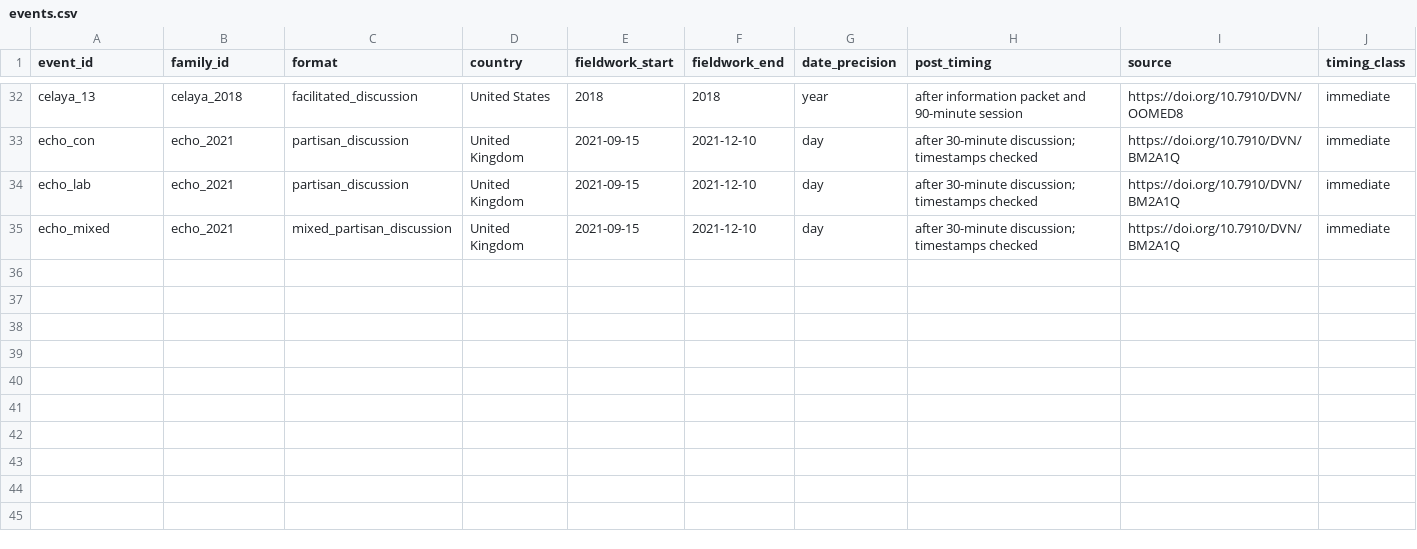
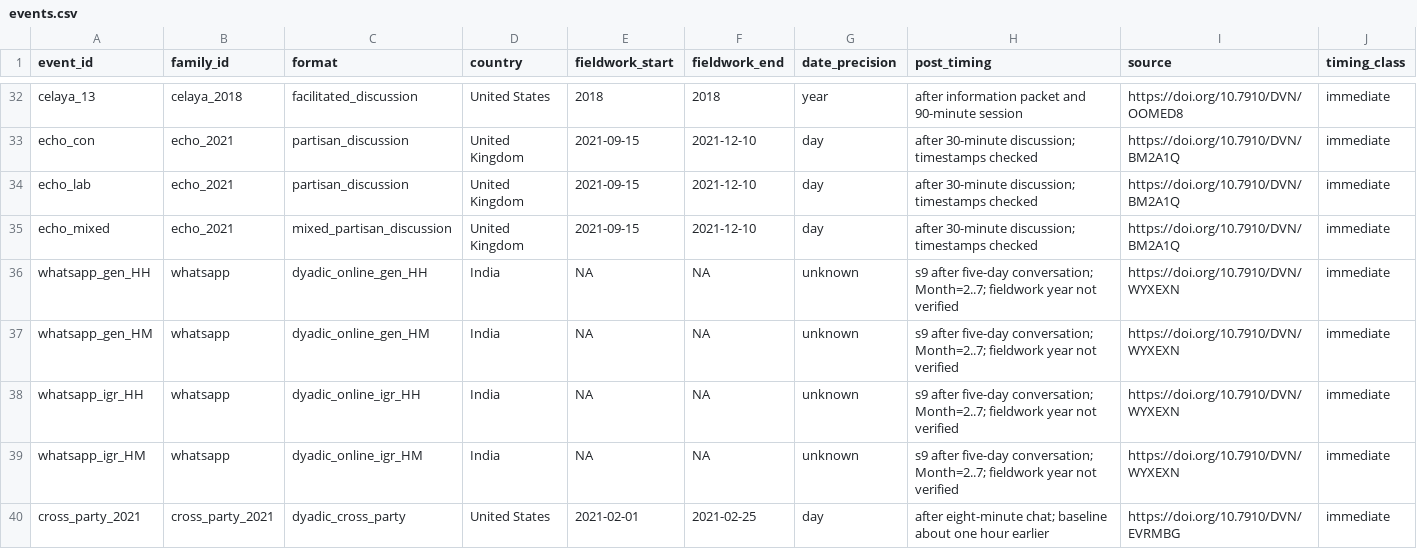
Before and after one commit to soodoku/distortions, a CSV file: oos_replication/events.csv, drawn as a sheet; only a part is shown, gaps mark what is left out; the diff names each change by its address in the sheet, - before the commit and + after, or states it on an @@ line.

```diff
--- a/oos_replication/events.csv
+++ b/oos_replication/events.csv
+row 36: whatsapp_gen_HH | whatsapp | dyadic_online_gen_HH | India | NA | NA | unknown | s9 after five-day conversation; Month=2..7; fieldwork year not verified | https://doi.org/10.7910/DVN/WYXEXN | immediate
+row 37: whatsapp_gen_HM | whatsapp | dyadic_online_gen_HM | India | NA | NA | unknown | s9 after five-day conversation; Month=2..7; fieldwork year not verified | https://doi.org/10.7910/DVN/WYXEXN | immediate
+row 38: whatsapp_igr_HH | whatsapp | dyadic_online_igr_HH | India | NA | NA | unknown | s9 after five-day conversation; Month=2..7; fieldwork year not verified | https://doi.org/10.7910/DVN/WYXEXN | immediate
+row 39: whatsapp_igr_HM | whatsapp | dyadic_online_igr_HM | India | NA | NA | unknown | s9 after five-day conversation; Month=2..7; fieldwork year not verified | https://doi.org/10.7910/DVN/WYXEXN | immediate
+row 40: cross_party_2021 | cross_party_2021 | dyadic_cross_party | United States | 2021-02-01 | 2021-02-25 | day | after eight-minute chat; baseline about one hour earlier | https://doi.org/10.7910/DVN/EVRMBG | immediate
```
Also changed, not shown: oos_replication/files.csv, oos_replication/items.csv, 3 other files.
